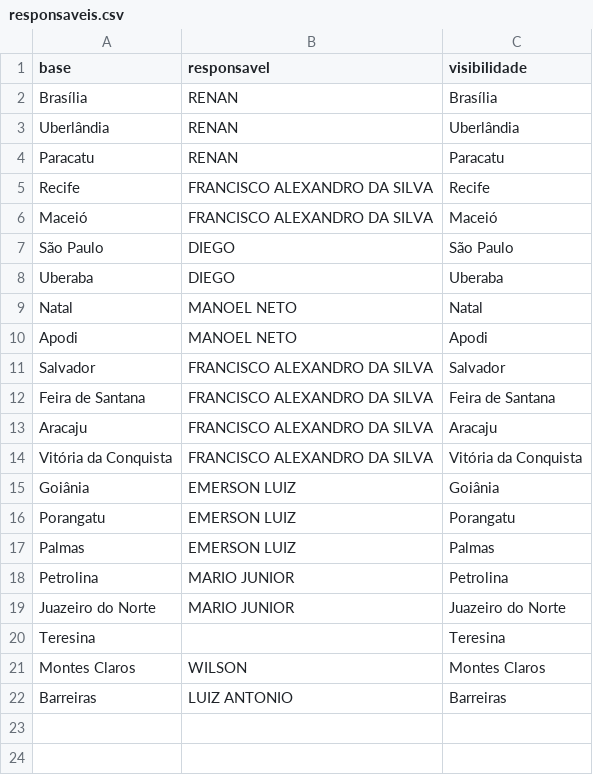
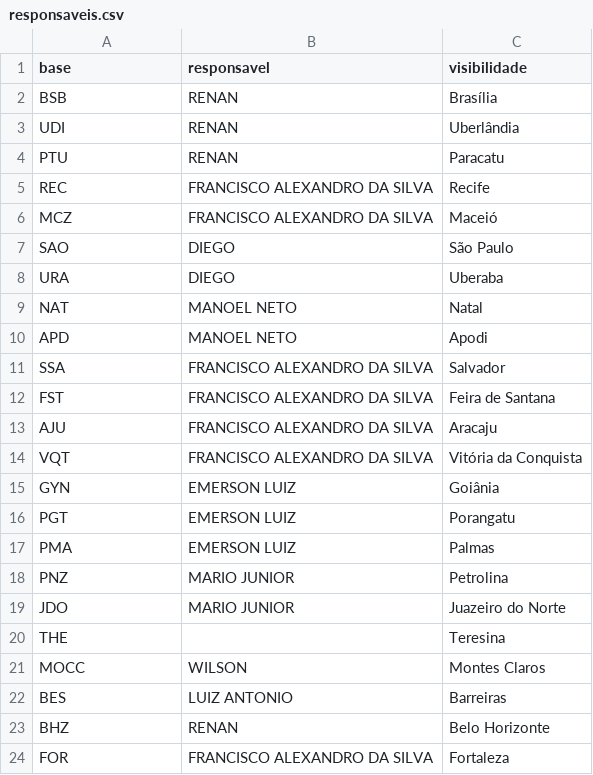
Before and after one commit to luc118i/rizer-agent, a CSV file: src/automation/csv/responsaveis.csv, drawn as a sheet.

```diff
--- a/src/automation/csv/responsaveis.csv
+++ b/src/automation/csv/responsaveis.csv
@@ -1,22 +1,24 @@
 base,responsavel,visibilidade
-Brasília,RENAN,Brasília
-Uberlândia,RENAN,Uberlândia
-Paracatu,RENAN,Paracatu
-Recife,FRANCISCO ALEXANDRO DA SILVA,Recife
-Maceió,FRANCISCO ALEXANDRO DA SILVA,Maceió
-São Paulo,DIEGO,São Paulo
-Uberaba,DIEGO,Uberaba
-Natal,MANOEL NETO,Natal
-Apodi,MANOEL NETO,Apodi
-Salvador,FRANCISCO ALEXANDRO DA SILVA,Salvador
-Feira de Santana,FRANCISCO ALEXANDRO DA SILVA,Feira de Santana
-Aracaju,FRANCISCO ALEXANDRO DA SILVA,Aracaju
-Vitória da Conquista,FRANCISCO ALEXANDRO DA SILVA,Vitória da Conquista
-Goiânia,EMERSON LUIZ,Goiânia
-Porangatu,EMERSON LUIZ,Porangatu
-Palmas,EMERSON LUIZ,Palmas
-Petrolina,MARIO JUNIOR,Petrolina
-Juazeiro do Norte,MARIO JUNIOR,Juazeiro do Norte
-Teresina,,Teresina
-Montes Claros,WILSON,Montes Claros
-Barreiras,LUIZ ANTONIO,Barreiras
+BSB,RENAN,Brasília
+UDI,RENAN,Uberlândia
+PTU,RENAN,Paracatu
+REC,FRANCISCO ALEXANDRO DA SILVA,Recife
+MCZ,FRANCISCO ALEXANDRO DA SILVA,Maceió
+SAO,DIEGO,São Paulo
+URA,DIEGO,Uberaba
+NAT,MANOEL NETO,Natal
+APD,MANOEL NETO,Apodi
+SSA,FRANCISCO ALEXANDRO DA SILVA,Salvador
+FST,FRANCISCO ALEXANDRO DA SILVA,Feira de Santana
+AJU,FRANCISCO ALEXANDRO DA SILVA,Aracaju
+VQT,FRANCISCO ALEXANDRO DA SILVA,Vitória da Conquista
+GYN,EMERSON LUIZ,Goiânia
+PGT,EMERSON LUIZ,Porangatu
+PMA,EMERSON LUIZ,Palmas
+PNZ,MARIO JUNIOR,Petrolina
+JDO,MARIO JUNIOR,Juazeiro do Norte
+THE,,Teresina
+MOCC,WILSON,Montes Claros
+BES,LUIZ ANTONIO,Barreiras
+BHZ,RENAN,Belo Horizonte
+FOR,FRANCISCO ALEXANDRO DA SILVA,Fortaleza
```
Also changed, not shown: 4 other files.
